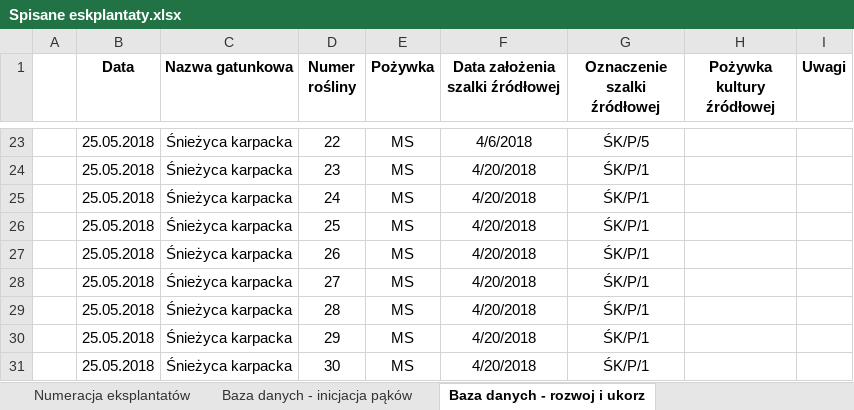
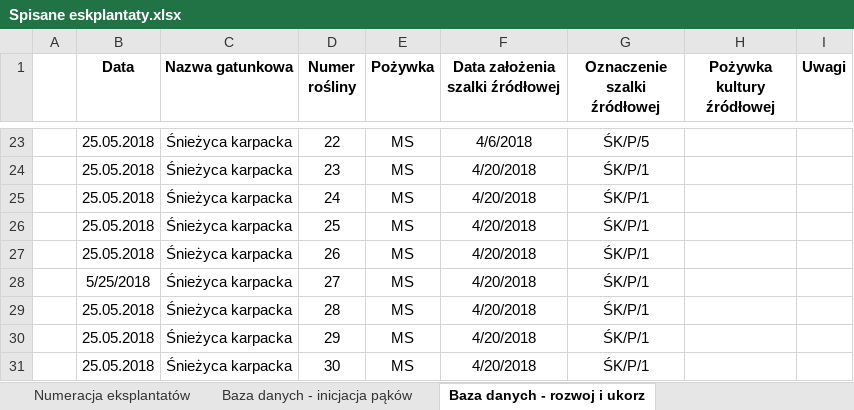
Before and after one commit to Anvendir/InzynierkaOgro, an Excel workbook: Spisane eskplantaty.xlsx, sheet Baza danych - rozwoj i ukorz, drawn as a sheet; only a part is shown, gaps mark what is left out; values as stored, in another font and other column widths than the file's, no borders; the diff covers the shown part only; the diff names each change by its address in the sheet, - before the commit and + after, or states it on an @@ line.

```diff
--- a/Spisane eskplantaty.xlsx (sheet Baza danych - rozwoj i ukorz)
+++ b/Spisane eskplantaty.xlsx (sheet Baza danych - rozwoj i ukorz)
-B28 (Data): 25.05.2018
+B28 (Data): 5/25/2018
```
Also changed, not shown: 56 added rows elsewhere in this sheet, sheet Baza danych - inicjacja pąków, 10 other files.
